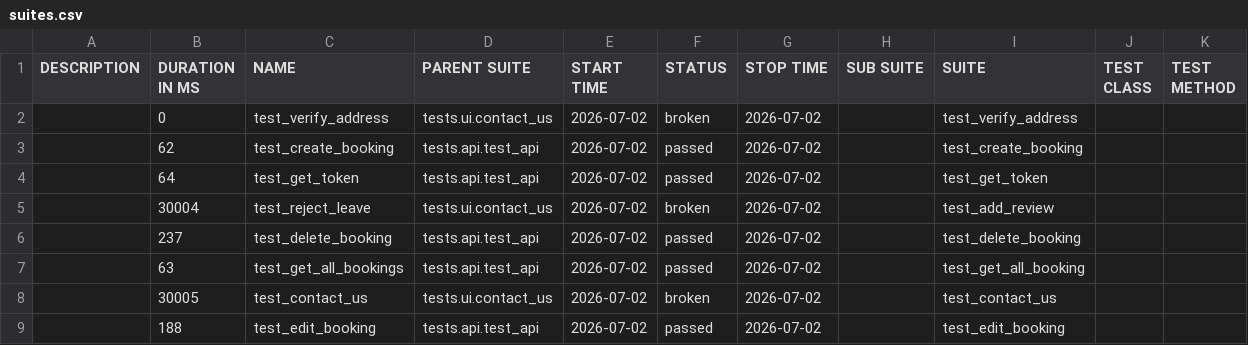
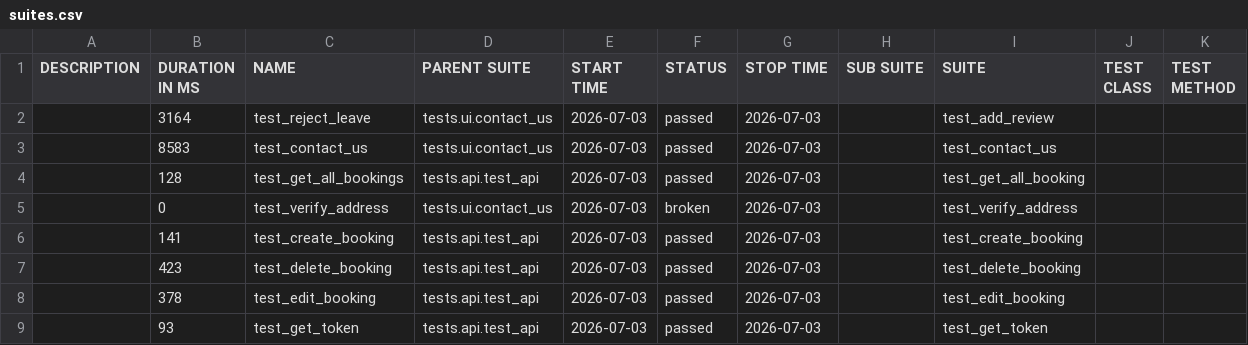
Before and after one commit to LuisVu99/Demo_for_CI_CD, a CSV file: data/suites.csv, drawn as a sheet.

```diff
--- a/data/suites.csv
+++ b/data/suites.csv
@@ -1,9 +1,9 @@
 "DESCRIPTION","DURATION IN MS","NAME","PARENT SUITE","START TIME","STATUS","STOP TIME","SUB SUITE","SUITE","TEST CLASS","TEST METHOD"
-"","0","test_verify_address","tests.ui.contact_us","2026-07-02","broken","2026-07-02","","test_verify_address","",""
-"","62","test_create_booking","tests.api.test_api","2026-07-02","passed","2026-07-02","","test_create_booking","",""
-"","64","test_get_token","tests.api.test_api","2026-07-02","passed","2026-07-02","","test_get_token","",""
-"","30004","test_reject_leave","tests.ui.contact_us","2026-07-02","broken","2026-07-02","","test_add_review","",""
-"","237","test_delete_booking","tests.api.test_api","2026-07-02","passed","2026-07-02","","test_delete_booking","",""
-"","63","test_get_all_bookings","tests.api.test_api","2026-07-02","passed","2026-07-02","","test_get_all_booking","",""
-"","30005","test_contact_us","tests.ui.contact_us","2026-07-02","broken","2026-07-02","","test_contact_us","",""
-"","188","test_edit_booking","tests.api.test_api","2026-07-02","passed","2026-07-02","","test_edit_booking","",""
+"","3164","test_reject_leave","tests.ui.contact_us","2026-07-03","passed","2026-07-03","","test_add_review","",""
+"","8583","test_contact_us","tests.ui.contact_us","2026-07-03","passed","2026-07-03","","test_contact_us","",""
+"","128","test_get_all_bookings","tests.api.test_api","2026-07-03","passed","2026-07-03","","test_get_all_booking","",""
+"","0","test_verify_address","tests.ui.contact_us","2026-07-03","broken","2026-07-03","","test_verify_address","",""
+"","141","test_create_booking","tests.api.test_api","2026-07-03","passed","2026-07-03","","test_create_booking","",""
+"","423","test_delete_booking","tests.api.test_api","2026-07-03","passed","2026-07-03","","test_delete_booking","",""
+"","378","test_edit_booking","tests.api.test_api","2026-07-03","passed","2026-07-03","","test_edit_booking","",""
+"","93","test_get_token","tests.api.test_api","2026-07-03","passed","2026-07-03","","test_get_token","",""
```
Also changed, not shown: 54 other files.
